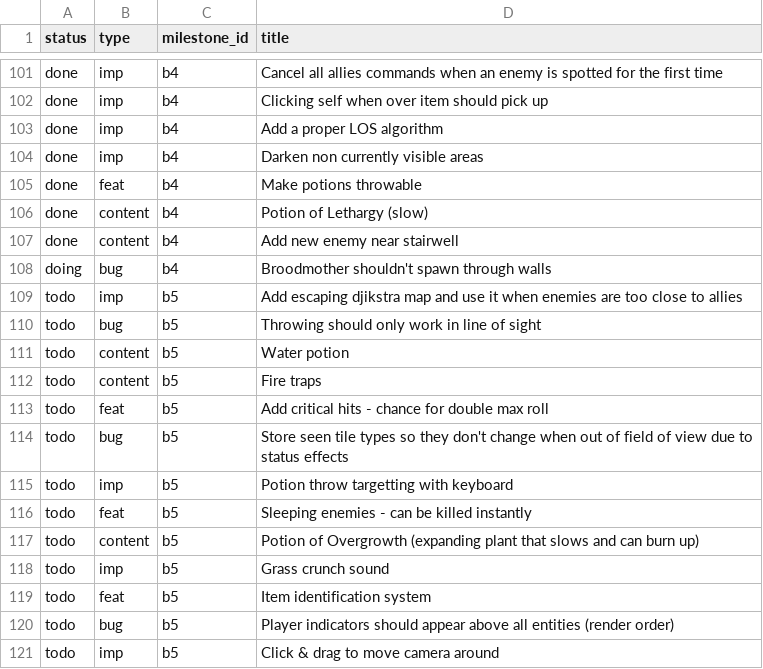
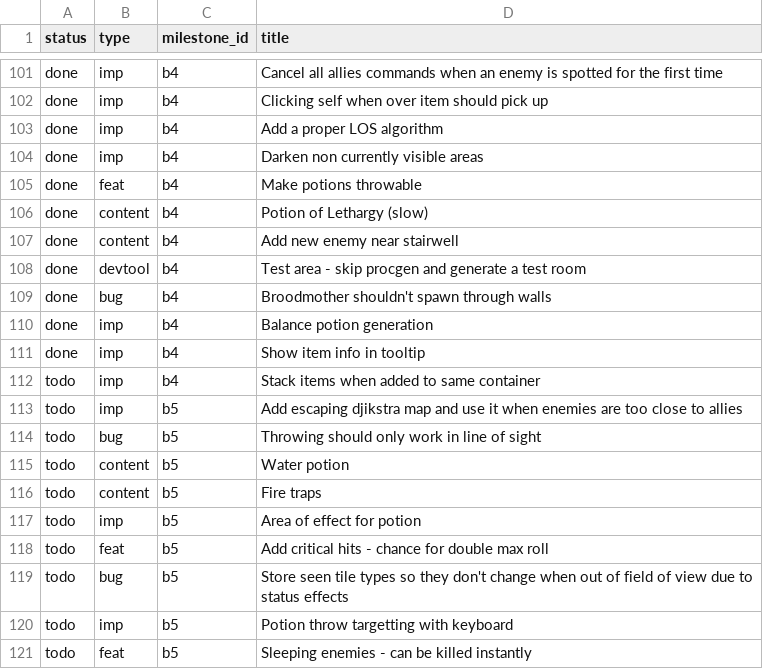
Before and after one commit to jordwest/prism, a CSV file: docs/todo.csv, drawn as a sheet; only a part is shown, gaps mark what is left out; the shorter side is filled out with more unchanged rows.

Commit message:
fix broodmother spawn, test room, balance potion gen, item tooltips

```diff
--- a/docs/todo.csv
+++ b/docs/todo.csv
@@ -107,3 +107,7 @@ done,content,b4,Potion of Lethargy (slow)
 done,content,b4,Add new enemy near stairwell
-doing,bug,b4,Broodmother shouldn't spawn through walls
+done,devtool,b4,Test area - skip procgen and generate a test room
+done,bug,b4,Broodmother shouldn't spawn through walls
+done,imp,b4,Balance potion generation
+done,imp,b4,Show item info in tooltip
+todo,imp,b4,Stack items when added to same container
 todo,imp,b5,Add escaping djikstra map and use it when enemies are too close to allies
@@ -112,2 +116,3 @@ todo,content,b5,Water potion
 todo,content,b5,Fire traps
+todo,imp,b5,Area of effect for potion
 todo,feat,b5,Add critical hits - chance for double max roll
```
Also changed, not shown: 14 other files.
